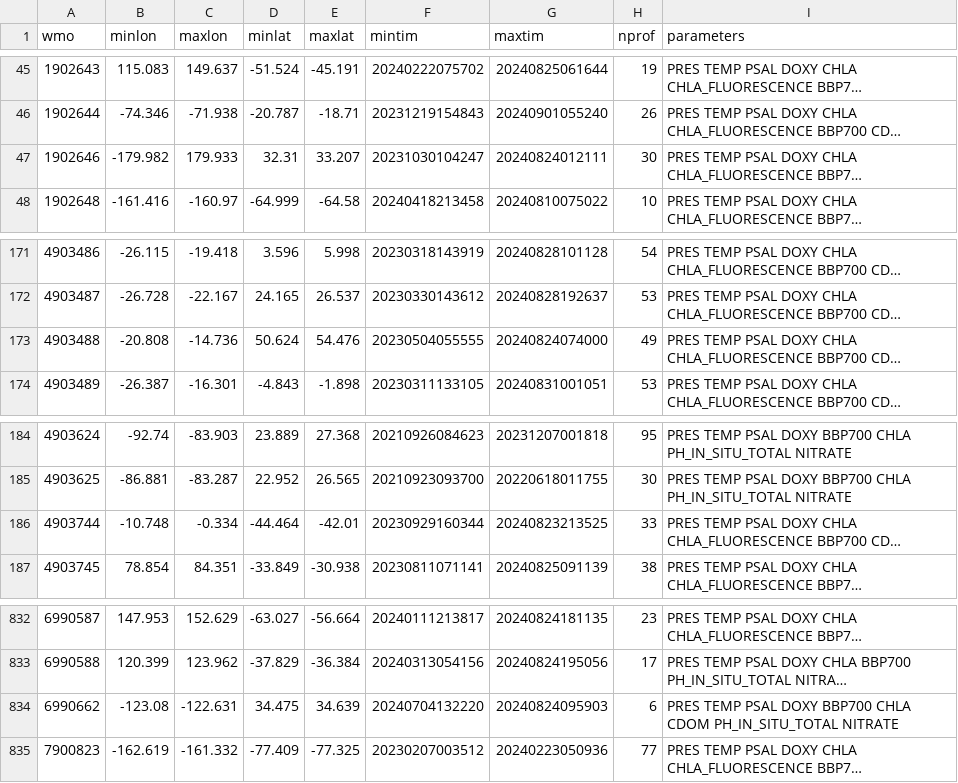
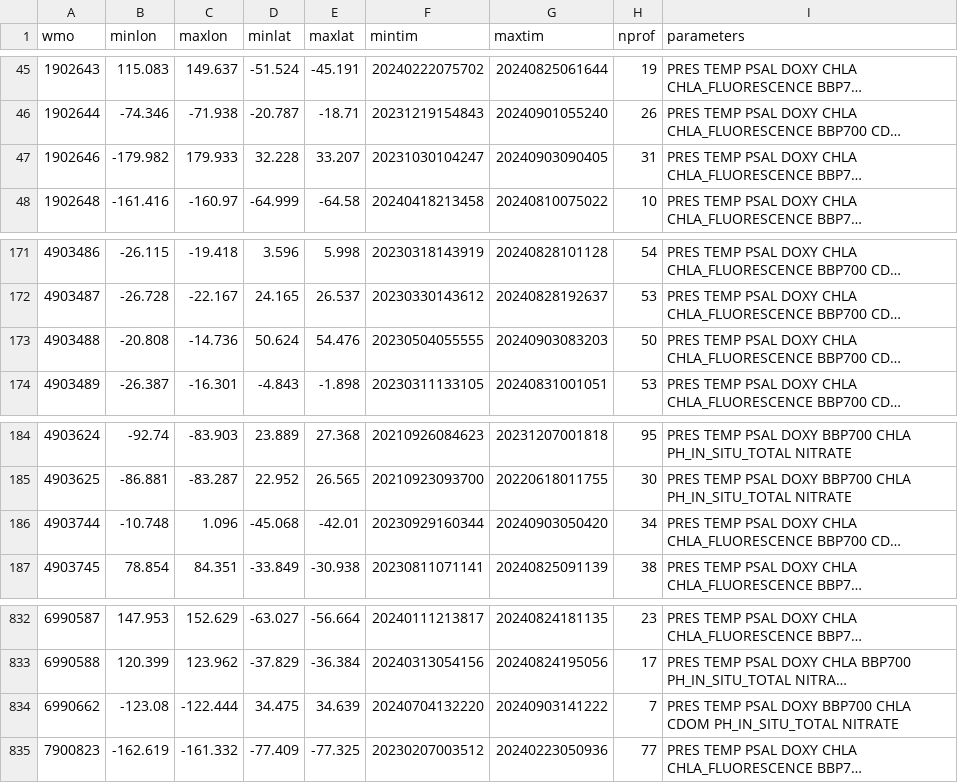
Before and after one commit to JuliaOcean/OceanRobots.jl, a CSV file: dev/argo_synthetic-profile_index.csv, drawn as a sheet; only a part is shown, gaps mark what is left out; long unchanged cells end in …; the diff names each change by its address in the sheet, - before the commit and + after, or states it on an @@ line.

```diff
--- a/dev/argo_synthetic-profile_index.csv
+++ b/dev/argo_synthetic-profile_index.csv
-D47 (minlat): 32.31
+D47 (minlat): 32.228
-G47 (maxtim): 20240824012111
+G47 (maxtim): 20240903090405
-H47 (nprof): 30
+H47 (nprof): 31
-G173 (maxtim): 20240824074000
+G173 (maxtim): 20240903083203
-H173 (nprof): 49
+H173 (nprof): 50
-C186 (maxlon): -0.334
+C186 (maxlon): 1.096
-D186 (minlat): -44.464
+D186 (minlat): -45.068
-G186 (maxtim): 20240823213525
+G186 (maxtim): 20240903050420
-H186 (nprof): 33
+H186 (nprof): 34
-C834 (maxlon): -122.631
+C834 (maxlon): -122.444
-G834 (maxtim): 20240824095903
+G834 (maxtim): 20240903141222
-H834 (nprof): 6
+H834 (nprof): 7
```
Also changed, not shown: 17 other files.
